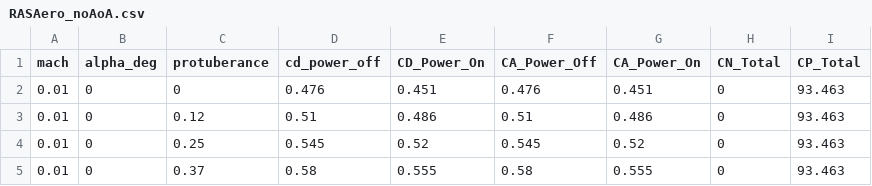
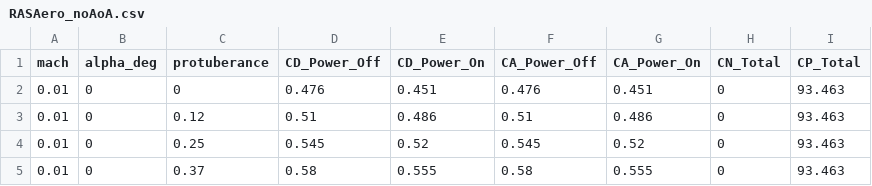
Before and after one commit to ISSUIUC/TARS-Controls, a CSV file: Simulation/Lookup/RASAero_noAoA.csv, drawn as a sheet; only a part is shown.

```diff
--- a/Simulation/Lookup/RASAero_noAoA.csv
+++ b/Simulation/Lookup/RASAero_noAoA.csv
@@ -1,2 +1,2 @@
-mach,alpha_deg,protuberance,cd_power_off,CD_Power_On,CA_Power_Off,CA_Power_On,CN_Total,CP_Total
+mach,alpha_deg,protuberance,CD_Power_Off,CD_Power_On,CA_Power_Off,CA_Power_On,CN_Total,CP_Total
 0.01,0,0,0.476,0.451,0.476,0.451,0,93.463
```
Also changed, not shown: 6 other files.
